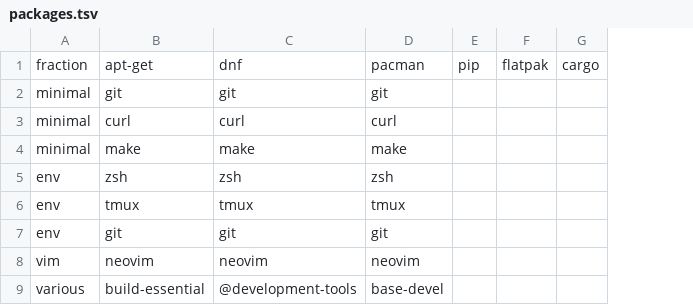
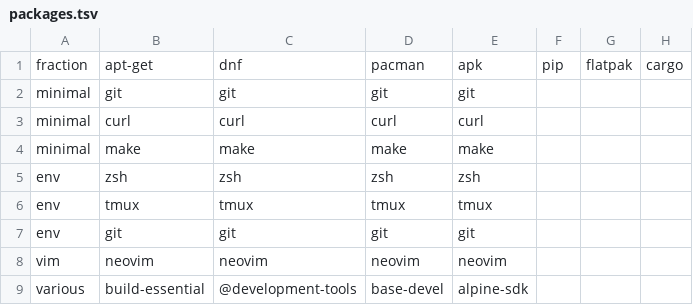
Before and after one commit to LokiLuciferase/dotfiles, a TSV file: scripts/01_meta/01_setup/data/packages.tsv, drawn as a sheet; only a part is shown; the diff names each change by its address in the sheet, - before the commit and + after, or states it on an @@ line.

Commit message:
support Alpine because why not?

```diff
--- a/scripts/01_meta/01_setup/data/packages.tsv
+++ b/scripts/01_meta/01_setup/data/packages.tsv
+column E, rows 1-9: apk | git | curl | make | zsh | tmux | git | neovim | alpine-sdk
```
Also changed, not shown: 3 other files.
